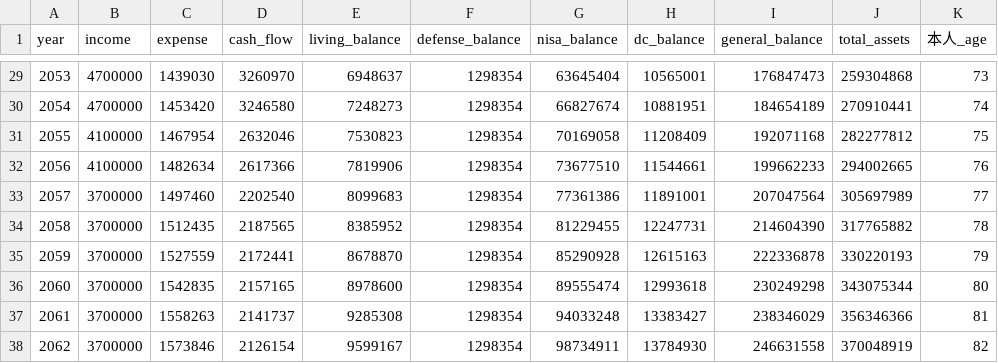
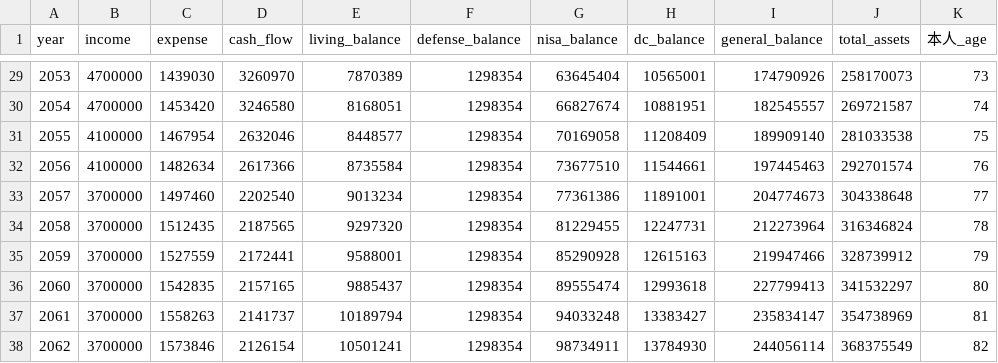
Before and after one commit to miurahr/cftable, a CSV file: output.csv, drawn as a sheet; only a part is shown, gaps mark what is left out; the diff covers the shown part only; the diff names each change by its address in the sheet, - before the commit and + after, or states it on an @@ line.

Commit message:
Refactor surplus management logic in the simulator
- Introduce `surplus` variable to better track available funds after living balance needs are met.
- Update DC, defense fund, NISA, and general investment logic to use `surplus` instead of `living_acc.balance`.
- Adjust funding logic to handle shortfalls relative to `initial_balance` rather than zero balance.
- Add `initial_balance` attribute to accounts for better balance tracking.
- Regenerate `output.csv` to reflect updated surplus allocation logic.

```diff
--- a/output.csv
+++ b/output.csv
-E29 (living_balance): 6948637
+E29 (living_balance): 7870389
-I29 (general_balance): 176847473
+I29 (general_balance): 174790926
-J29 (total_assets): 259304868
+J29 (total_assets): 258170073
-E30 (living_balance): 7248273
+E30 (living_balance): 8168051
-I30 (general_balance): 184654189
+I30 (general_balance): 182545557
-J30 (total_assets): 270910441
+J30 (total_assets): 269721587
-E31 (living_balance): 7530823
+E31 (living_balance): 8448577
-I31 (general_balance): 192071168
+I31 (general_balance): 189909140
-J31 (total_assets): 282277812
+J31 (total_assets): 281033538
-E32 (living_balance): 7819906
+E32 (living_balance): 8735584
-I32 (general_balance): 199662233
+I32 (general_balance): 197445463
-J32 (total_assets): 294002665
+J32 (total_assets): 292701574
-E33 (living_balance): 8099683
+E33 (living_balance): 9013234
-I33 (general_balance): 207047564
+I33 (general_balance): 204774673
-J33 (total_assets): 305697989
+J33 (total_assets): 304338648
-E34 (living_balance): 8385952
+E34 (living_balance): 9297320
-I34 (general_balance): 214604390
+I34 (general_balance): 212273964
-J34 (total_assets): 317765882
+J34 (total_assets): 316346824
-E35 (living_balance): 8678870
+E35 (living_balance): 9588001
-I35 (general_balance): 222336878
+I35 (general_balance): 219947466
-J35 (total_assets): 330220193
+J35 (total_assets): 328739912
-E36 (living_balance): 8978600
+E36 (living_balance): 9885437
-I36 (general_balance): 230249298
+I36 (general_balance): 227799413
-J36 (total_assets): 343075344
+J36 (total_assets): 341532297
-E37 (living_balance): 9285308
+E37 (living_balance): 10189794
-I37 (general_balance): 238346029
+I37 (general_balance): 235834147
-J37 (total_assets): 356346366
+J37 (total_assets): 354738969
-E38 (living_balance): 9599167
+E38 (living_balance): 10501241
-I38 (general_balance): 246631558
+I38 (general_balance): 244056114
-J38 (total_assets): 370048919
+J38 (total_assets): 368375549
```
Also changed, not shown: 119 edited cells elsewhere in this file, 2 other files.
